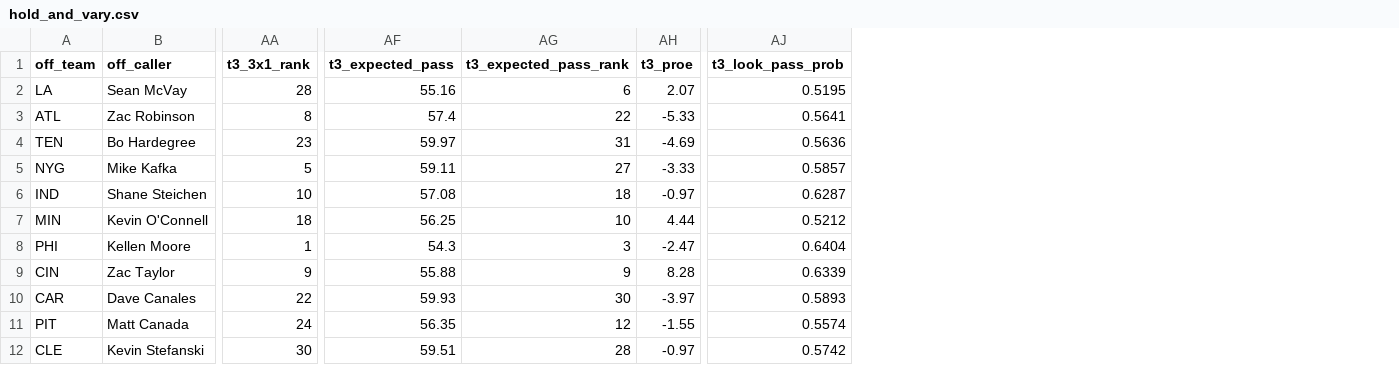
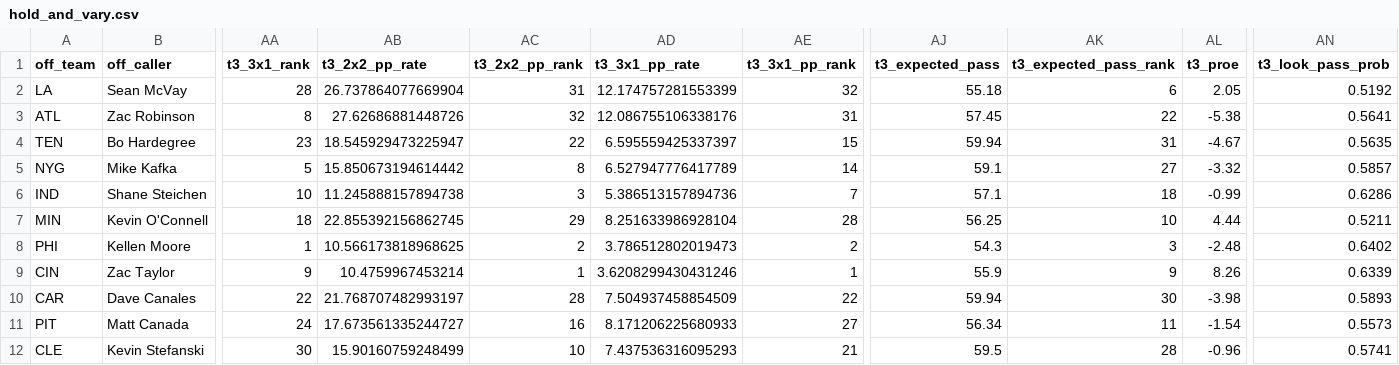
Before and after one commit to stranger9977/coaching-report-card, a CSV file: data/derived/hold_and_vary.csv, drawn as a sheet; only a part is shown, gaps mark what is left out; addresses are those after the commit; the diff covers the shown part only; the diff names each change by its address in the sheet, - before the commit and + after, or states it on an @@ line.

```diff
--- a/data/derived/hold_and_vary.csv
+++ b/data/derived/hold_and_vary.csv
+column AB (t3_2x2_pp_rate), rows 2-12: 26.737864077669904 | 27.62686881448726 | 18.545929473225947 | 15.850673194614442 | 11.245888157894738 | 22.855392156862745 | 10.566173818968625 | 10.4759967453214 | 21.768707482993197 | 17.673561335244727 | 15.90160759248499
+column AC (t3_2x2_pp_rank), rows 2-12: 31 | 32 | 22 | 8 | 3 | 29 | 2 | 1 | 28 | 16 | 10
+column AD (t3_3x1_pp_rate), rows 2-12: 12.174757281553399 | 12.086755106338176 | 6.595559425337397 | 6.527947776417789 | 5.386513157894736 | 8.251633986928104 | 3.786512802019473 | 3.6208299430431246 | 7.504937458854509 | 8.171206225680933 | 7.437536316095293
+column AE (t3_3x1_pp_rank), rows 2-12: 32 | 31 | 15 | 14 | 7 | 28 | 2 | 1 | 22 | 27 | 21
-AJ2 (t3_expected_pass): 55.16
+AJ2 (t3_expected_pass): 55.18
-AL2 (t3_proe): 2.07
+AL2 (t3_proe): 2.05
-AN2 (t3_look_pass_prob): 0.5195
+AN2 (t3_look_pass_prob): 0.5192
-AJ3 (t3_expected_pass): 57.4
+AJ3 (t3_expected_pass): 57.45
-AL3 (t3_proe): -5.33
+AL3 (t3_proe): -5.38
-AJ4 (t3_expected_pass): 59.97
+AJ4 (t3_expected_pass): 59.94
-AL4 (t3_proe): -4.69
+AL4 (t3_proe): -4.67
-AN4 (t3_look_pass_prob): 0.5636
+AN4 (t3_look_pass_prob): 0.5635
-AJ5 (t3_expected_pass): 59.11
+AJ5 (t3_expected_pass): 59.1
-AL5 (t3_proe): -3.33
+AL5 (t3_proe): -3.32
-AJ6 (t3_expected_pass): 57.08
+AJ6 (t3_expected_pass): 57.1
-AL6 (t3_proe): -0.97
+AL6 (t3_proe): -0.99
-AN6 (t3_look_pass_prob): 0.6287
+AN6 (t3_look_pass_prob): 0.6286
-AN7 (t3_look_pass_prob): 0.5212
+AN7 (t3_look_pass_prob): 0.5211
-AL8 (t3_proe): -2.47
+AL8 (t3_proe): -2.48
-AN8 (t3_look_pass_prob): 0.6404
+AN8 (t3_look_pass_prob): 0.6402
-AJ9 (t3_expected_pass): 55.88
+AJ9 (t3_expected_pass): 55.9
-AL9 (t3_proe): 8.28
+AL9 (t3_proe): 8.26
-AJ10 (t3_expected_pass): 59.93
+AJ10 (t3_expected_pass): 59.94
-AL10 (t3_proe): -3.97
+AL10 (t3_proe): -3.98
-AJ11 (t3_expected_pass): 56.35
+AJ11 (t3_expected_pass): 56.34
-AK11 (t3_expected_pass_rank): 12
+AK11 (t3_expected_pass_rank): 11
-AL11 (t3_proe): -1.55
+AL11 (t3_proe): -1.54
-AN11 (t3_look_pass_prob): 0.5574
+AN11 (t3_look_pass_prob): 0.5573
-AJ12 (t3_expected_pass): 59.51
+AJ12 (t3_expected_pass): 59.5
-AL12 (t3_proe): -0.97
+AL12 (t3_proe): -0.96
-AN12 (t3_look_pass_prob): 0.5742
+AN12 (t3_look_pass_prob): 0.5741
```
Also changed, not shown: 147 edited cells elsewhere in this file.
